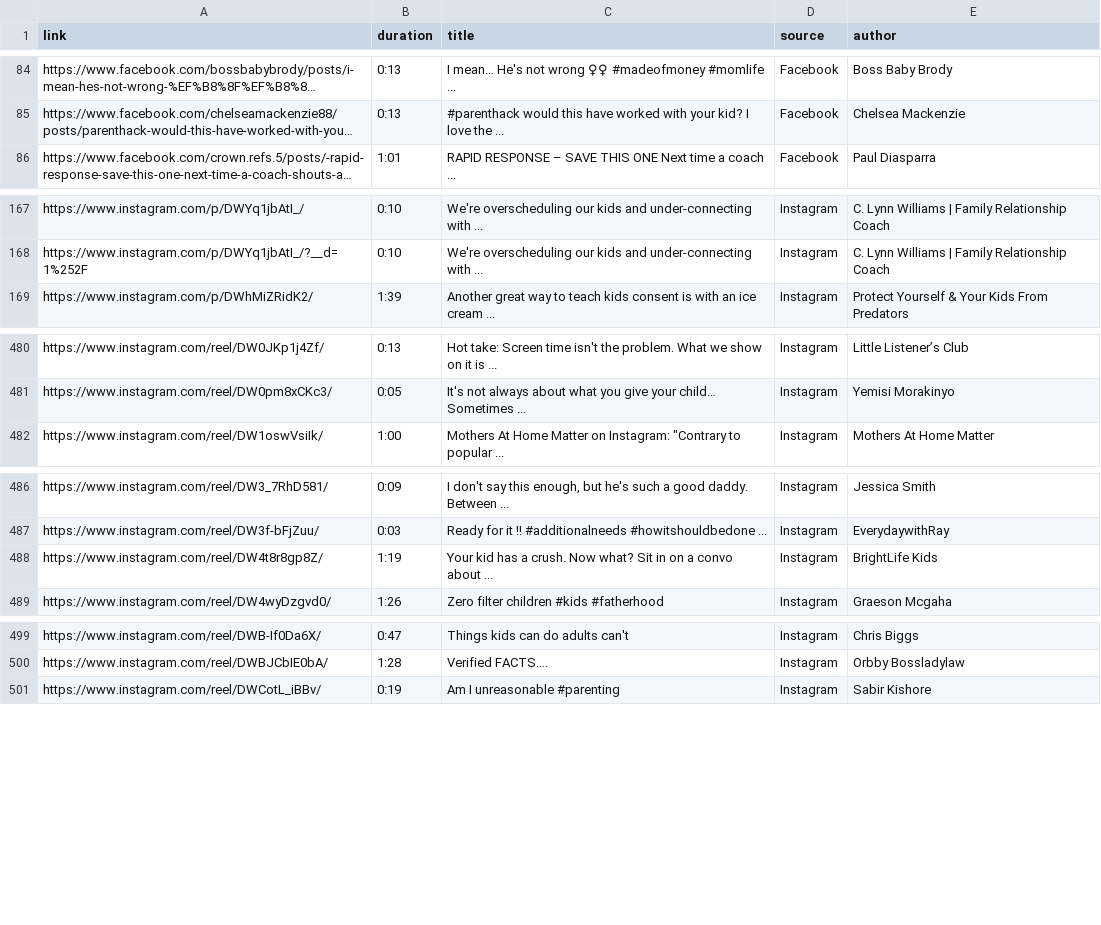
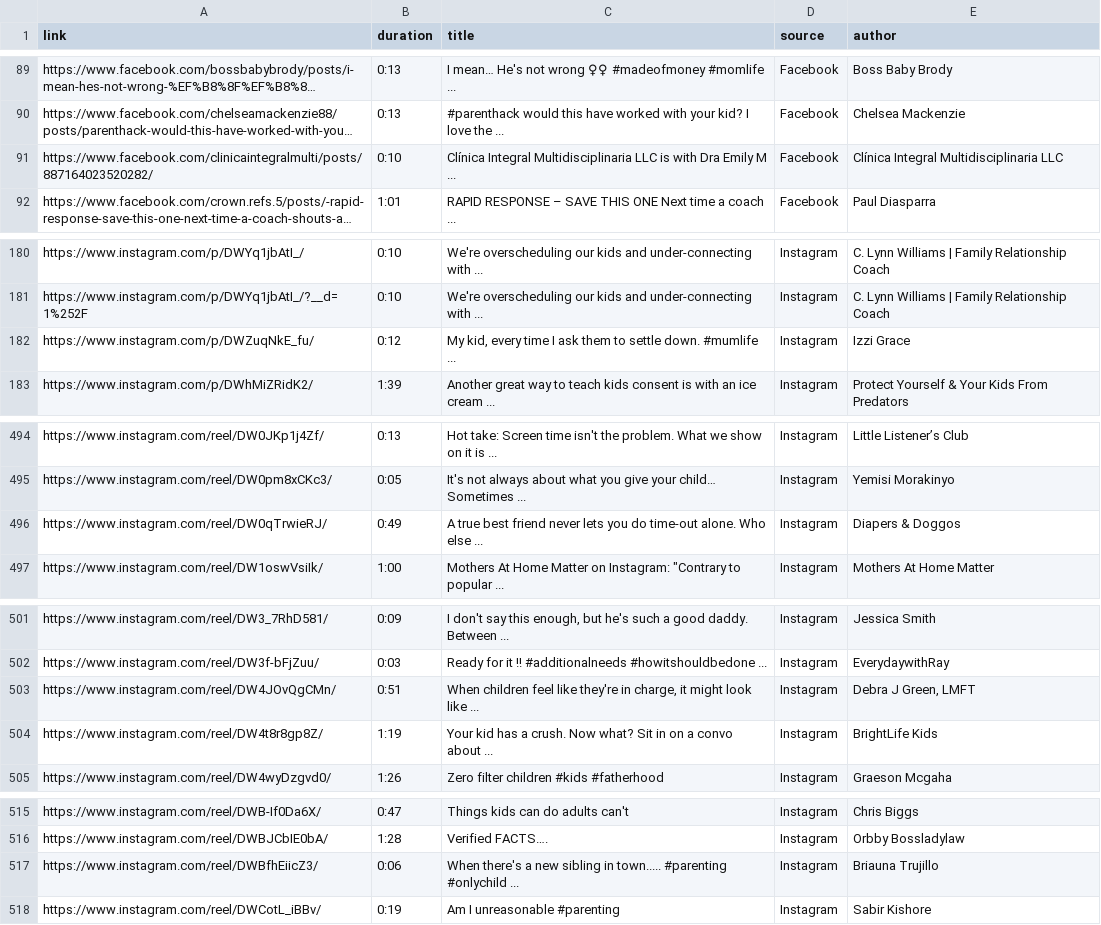
Before and after one commit to UoA-eResearch/timeout, a CSV file: data/timeout.csv, drawn as a sheet; only a part is shown, gaps mark what is left out; long unchanged cells end in …; the diff covers the shown part only; the diff names each change by its address in the sheet, - before the commit and + after, or states it on an @@ line.

```diff
--- a/data/timeout.csv
+++ b/data/timeout.csv
+row 91: https://www.facebook.com/clinicaintegralmulti/posts/887164023520282/ | 0:10 | Clínica Integral Multidisciplinaria LLC is with Dra Emily M ... | Facebook | Clínica Integral Multidisciplinaria LLC
+row 182: https://www.instagram.com/p/DWZuqNkE_fu/ | 0:12 | My kid, every time I ask them to settle down. #mumlife ... | Instagram | Izzi Grace
+row 496: https://www.instagram.com/reel/DW0qTrwieRJ/ | 0:49 | A true best friend never lets you do time-out alone. Who else ... | Instagram | Diapers & Doggos
+row 503: https://www.instagram.com/reel/DW4JOvQgCMn/ | 0:51 | When children feel like they're in charge, it might look like ... | Instagram | Debra J Green, LMFT
+row 517: https://www.instagram.com/reel/DWBfhEiicZ3/ | 0:06 | When there's a new sibling in town..... #parenting #onlychild ... | Instagram | Briauna Trujillo
```
Also changed, not shown: 27 added rows and 1 edited cell elsewhere in this file, 4 other files.
